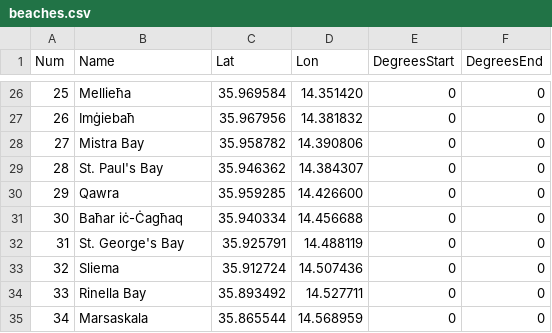
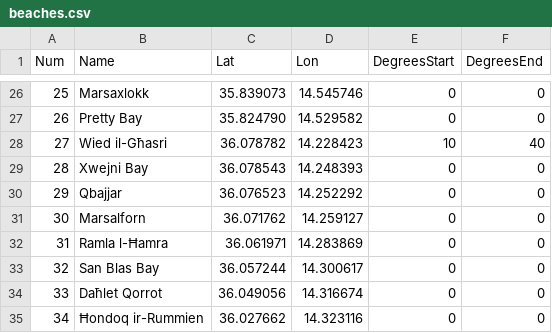
Before and after one commit to vikingnope/worther, a CSV file: src/resources/beaches.csv, drawn as a sheet; only a part is shown, gaps mark what is left out; the diff covers the shown part only.

```diff
--- a/src/resources/beaches.csv
+++ b/src/resources/beaches.csv
@@ -26,10 +26,10 @@ Num,Name,Lat,Lon,DegreesStart,DegreesEnd
-25,Mellieħa,35.969584,14.351420,0,0
-26,Imġiebaħ,35.967956,14.381832,0,0
-27,Mistra Bay,35.958782,14.390806,0,0
-28,St. Paul's Bay,35.946362,14.384307,0,0
-29,Qawra,35.959285,14.426600,0,0
-30,Baħar iċ-Ċagħaq,35.940334,14.456688,0,0
-31,St. George's Bay,35.925791,14.488119,0,0
-32,Sliema,35.912724,14.507436,0,0
-33,Rinella Bay,35.893492,14.527711,0,0
-34,Marsaskala,35.865544,14.568959,0,0
+25,Marsaxlokk,35.839073,14.545746,0,0
+26,Pretty Bay,35.824790,14.529582,0,0
+27,Wied il-Għasri,36.078782,14.228423,10,40
+28,Xwejni Bay,36.078543,14.248393,0,0
+29,Qbajjar,36.076523,14.252292,0,0
+30,Marsalforn,36.071762,14.259127,0,0
+31,Ramla l-Ħamra,36.061971,14.283869,0,0
+32,San Blas Bay,36.057244,14.300617,0,0
+33,Daħlet Qorrot,36.049056,14.316674,0,0
+34,Ħondoq ir-Rummien,36.027662,14.323116,0,0
```
Also changed, not shown: 76 edited cells elsewhere in this file.
